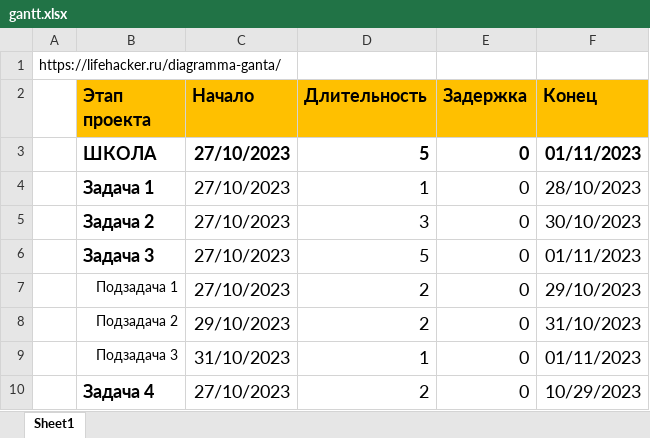
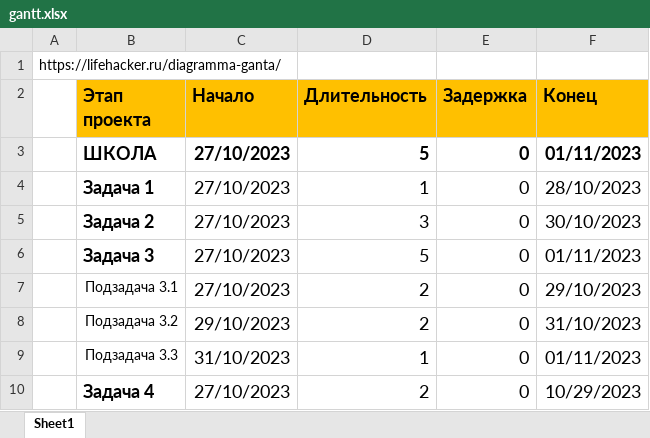
Before and after one commit to brauck/School, an Excel workbook: gantt.xlsx, sheet Sheet1, drawn as a sheet; values as stored, in another font and other column widths than the file's, no borders; charts and pictures not drawn; the diff names each change by its address in the sheet, - before the commit and + after, or states it on an @@ line.

Commit message:
update table

```diff
--- a/gantt.xlsx (sheet Sheet1)
+++ b/gantt.xlsx (sheet Sheet1)
-B7 (Этап проекта): Подзадача 1
+B7 (Этап проекта): Подзадача 3.1
-B8 (Этап проекта): Подзадача 2
+B8 (Этап проекта): Подзадача 3.2
-B9 (Этап проекта): Подзадача 3
+B9 (Этап проекта): Подзадача 3.3
```
Also changed, not shown: charts or pictures, 1 other file.
